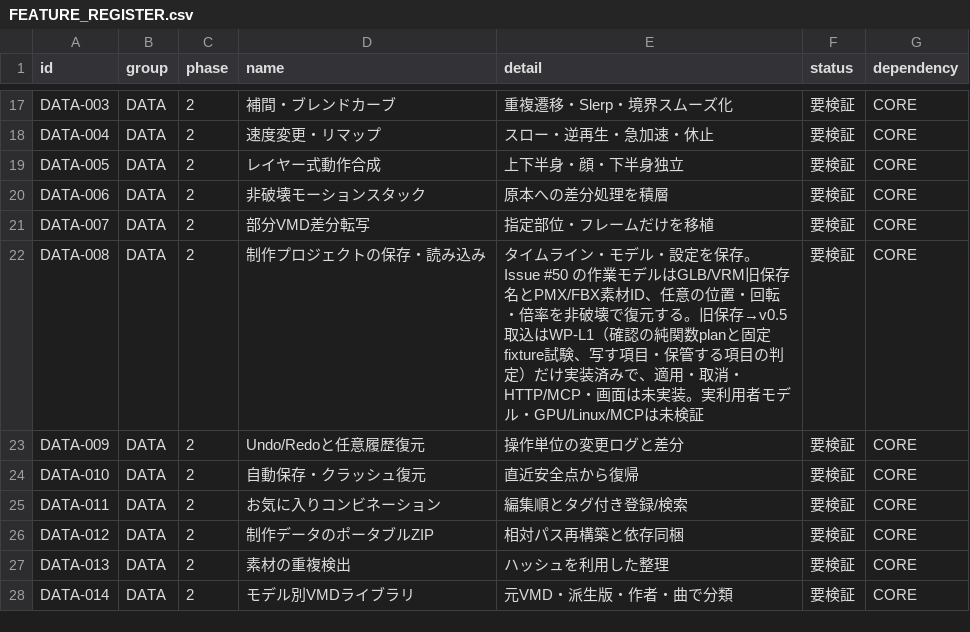
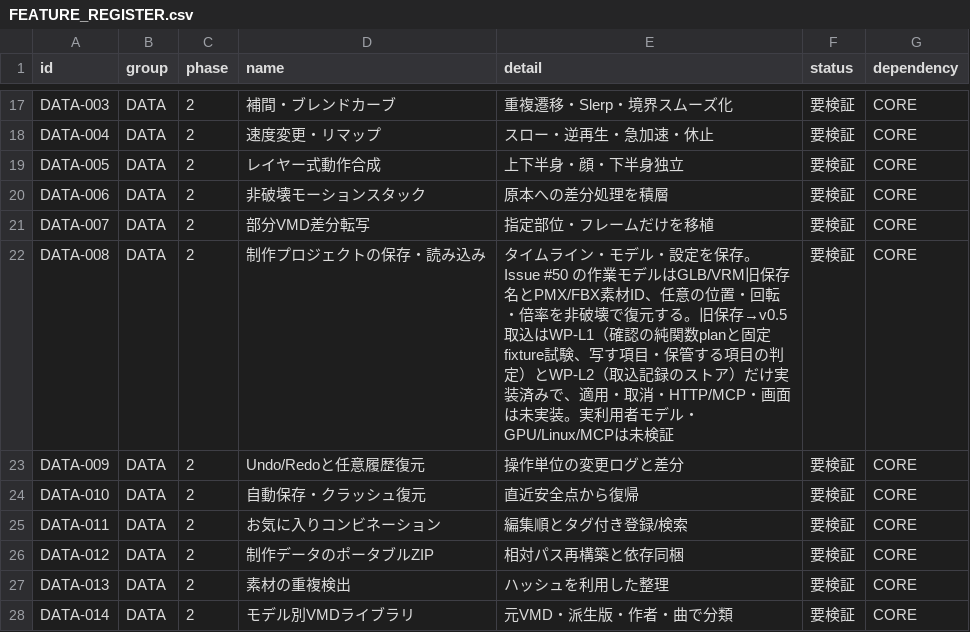
Before and after one commit to baisound/BAI_CREATER_STUDIO, a CSV file: docs/roadmap/FEATURE_REGISTER.csv, drawn as a sheet; only a part is shown, gaps mark what is left out.

```diff
--- a/docs/roadmap/FEATURE_REGISTER.csv
+++ b/docs/roadmap/FEATURE_REGISTER.csv
@@ -21,3 +21,3 @@ DATA-006,DATA,2,非破壊モーションスタック,原本への差分処理を
 DATA-007,DATA,2,部分VMD差分転写,指定部位・フレームだけを移植,要検証,CORE
-DATA-008,DATA,2,制作プロジェクトの保存・読み込み,タイムライン・モデル・設定を保存。Issue #50 の作業モデルはGLB/VRM旧保存名とPMX/FBX素材ID、任意の位置・回転・倍率を非破壊で復元する。旧保存→v0.5取込はWP-L1（確認の純関数planと固定fixture試験、写す項目・保管する項目の判定）だけ実装済みで、適用・取消・HTTP/MCP・画面は未実装。実利用者モデル・GPU/Linux/MCPは未検証,要検証,CORE
+DATA-008,DATA,2,制作プロジェクトの保存・読み込み,タイムライン・モデル・設定を保存。Issue #50 の作業モデルはGLB/VRM旧保存名とPMX/FBX素材ID、任意の位置・回転・倍率を非破壊で復元する。旧保存→v0.5取込はWP-L1（確認の純関数planと固定fixture試験、写す項目・保管する項目の判定）とWP-L2（取込記録のストア）だけ実装済みで、適用・取消・HTTP/MCP・画面は未実装。実利用者モデル・GPU/Linux/MCPは未検証,要検証,CORE
 DATA-009,DATA,2,Undo/Redoと任意履歴復元,操作単位の変更ログと差分,要検証,CORE
```
Also changed, not shown: 8 other files.
